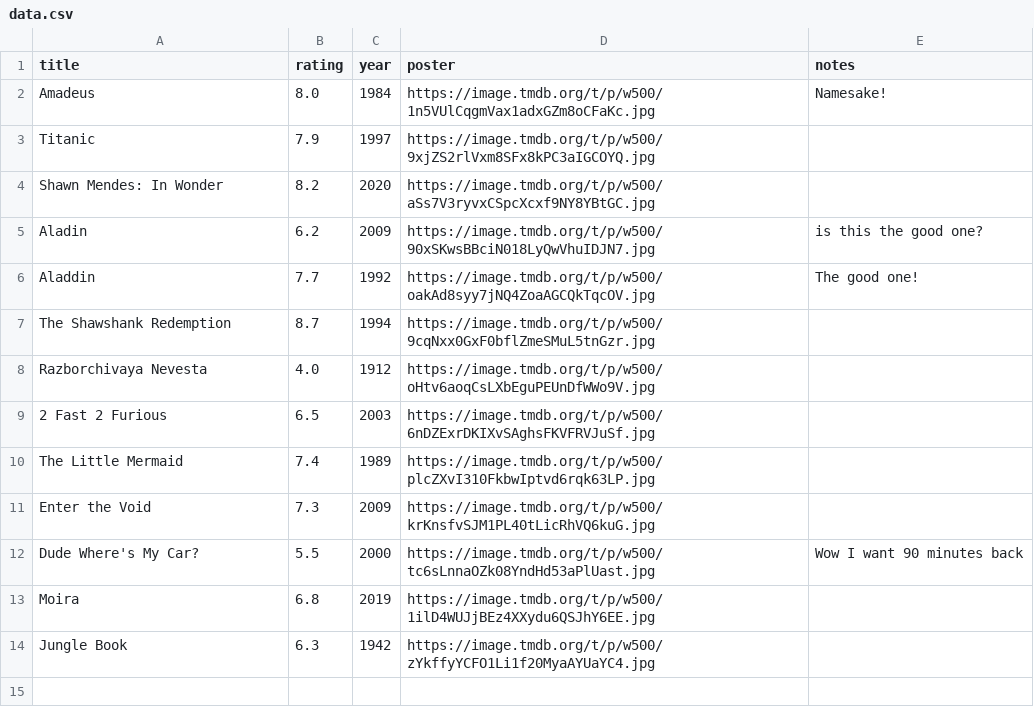
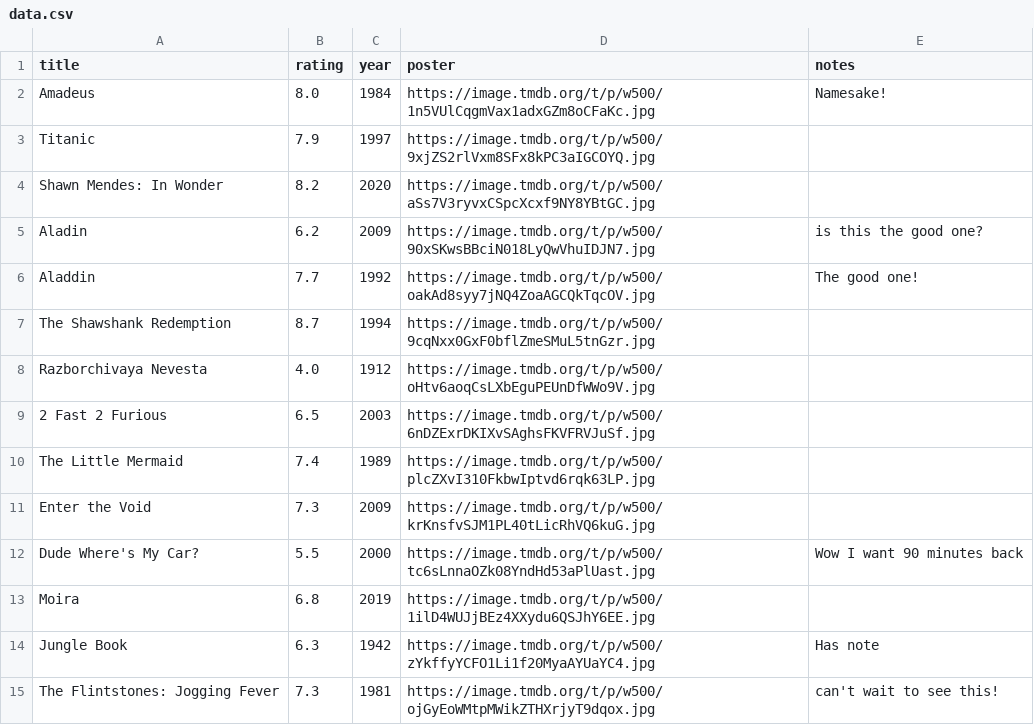
Before and after one commit to MilosTadic01/movie_db_webpage, a CSV file: data/data.csv, drawn as a sheet.

```diff
--- a/data/data.csv
+++ b/data/data.csv
@@ -13,2 +13,3 @@ Dude Where's My Car?,5.5,2000,https://image.tmdb.org/t/p/w500/tc6sLnnaOZk08YndHd
 Moira,6.8,2019,https://image.tmdb.org/t/p/w500/1ilD4WUJjBEz4XXydu6QSJhY6EE.jpg,
-Jungle Book,6.3,1942,https://image.tmdb.org/t/p/w500/zYkffyYCFO1Li1f20MyaAYUaYC4.jpg,
+Jungle Book,6.3,1942,https://image.tmdb.org/t/p/w500/zYkffyYCFO1Li1f20MyaAYUaYC4.jpg,Has note
+The Flintstones: Jogging Fever,7.3,1981,https://image.tmdb.org/t/p/w500/ojGyEoWMtpMWikZTHXrjyT9dqox.jpg,can't wait to see this!
```
Also changed, not shown: 5 other files.
